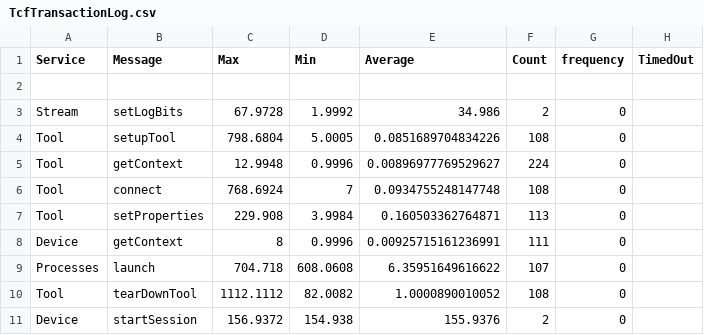
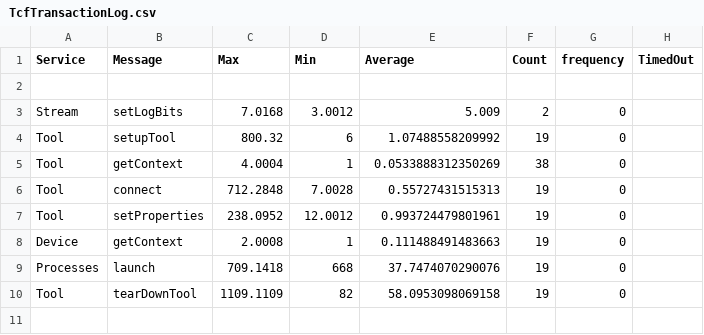
Before and after one commit to kjetilkjeka/byggern, a CSV file: TcfTransactionLog.csv, drawn as a sheet; only a part is shown; the diff covers the shown part only.

```diff
--- a/TcfTransactionLog.csv
+++ b/TcfTransactionLog.csv
@@ -2,10 +2,9 @@ Service , Message , Max , Min , Average , Count , frequency , TimedOut
 
-Stream,setLogBits,67.9728,1.9992,34.986,2,0
-Tool,setupTool,798.6804,5.0005,0.0851689704834226,108,0
-Tool,getContext,12.9948,0.9996,0.00896977769529627,224,0
-Tool,connect,768.6924,7,0.0934755248147748,108,0
-Tool,setProperties,229.908,3.9984,0.160503362764871,113,0
-Device,getContext,8,0.9996,0.00925715161236991,111,0
-Processes,launch,704.718,608.0608,6.35951649616622,107,0
-Tool,tearDownTool,1112.1112,82.0082,1.0000890010052,108,0
-Device,startSession,156.9372,154.938,155.9376,2,0
+Stream,setLogBits,7.0168,3.0012,5.009,2,0
+Tool,setupTool,800.32,6,1.07488558209992,19,0
+Tool,getContext,4.0004,1,0.0533888312350269,38,0
+Tool,connect,712.2848,7.0028,0.55727431515313,19,0
+Tool,setProperties,238.0952,12.0012,0.993724479801961,19,0
+Device,getContext,2.0008,1,0.111488491483663,19,0
+Processes,launch,709.1418,668,37.7474070290076,19,0
+Tool,tearDownTool,1109.1109,82,58.0953098069158,19,0
```
Also changed, not shown: 10 removed rows elsewhere in this file, 5 other files.
